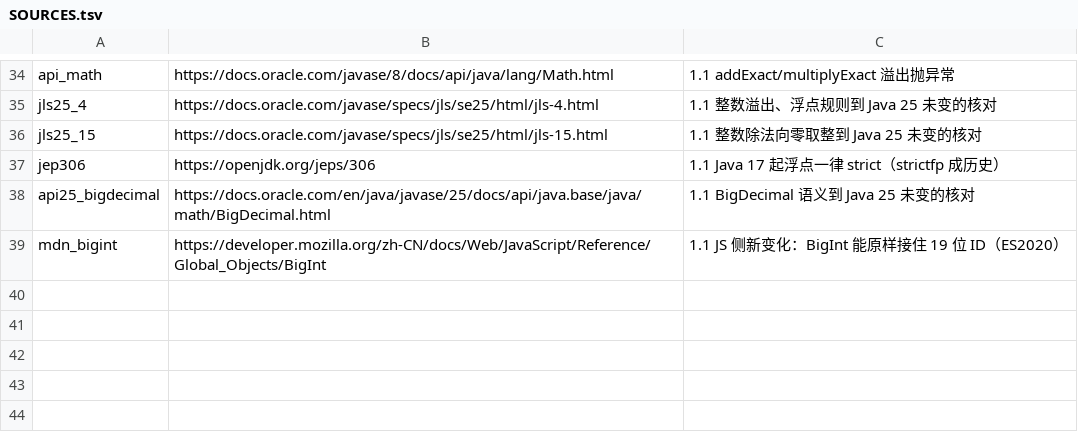
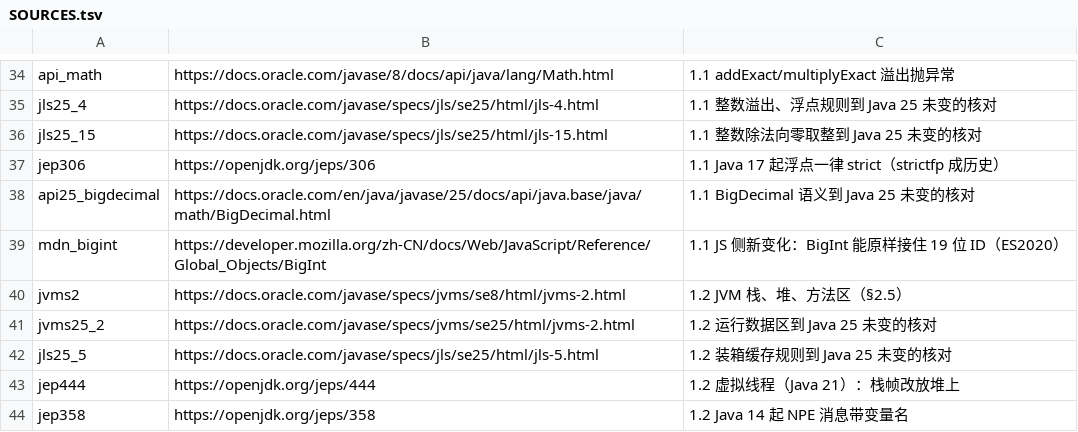
Before and after one commit to wangx7/cs-crash-course, a TSV file: local/refs/SOURCES.tsv, drawn as a sheet; only a part is shown, gaps mark what is left out.

Commit message:
1.2 引用和内存：两种变量、按值传递、栈和堆、StackOverflowError、null
- 五个示例全部 JDK 8 实测：CopyVsShare（步进器配套）、Swap 三对照、StackDepth（连跑三次
  深度 30545~30630，说明栈深不是定值）、NullDemo（Java 8 的 NPE 消息为空）、BoxCache
  （Integer 127/128 的 == 对照）
- 三个互动：Integer == 逐行跑、六行代码的变量表↔堆步进器、浏览器里的 JS 递归到底
- SpringBlade 例证：DeptController.java:98 → DeptServiceImpl.java:70-88，service 对传入
  的同一个 dept 连做四个 set 再入库
- 每节新版补充：引用语义/装箱缓存/参数传递到 Java 25 未变（核对 JLS 25 §4.1/§5.1.7/
  §15.12.4.2 原文）；虚拟线程栈帧入堆（JEP 444/Java 21）；详细 NPE（JEP 358/Java 14），
  均注明未实测
- 接线：index.html READY 加 1-2，1-1 的 pager 开通

```diff
--- a/local/refs/SOURCES.tsv
+++ b/local/refs/SOURCES.tsv
@@ -39 +39,6 @@ api25_bigdecimal	https://docs.oracle.com/en/java/javase/25/docs/api/java.base/ja
 mdn_bigint	https://developer.mozilla.org/zh-CN/docs/Web/JavaScript/Reference/Global_Objects/BigInt	1.1 JS 侧新变化：BigInt 能原样接住 19 位 ID（ES2020）
+jvms2	https://docs.oracle.com/javase/specs/jvms/se8/html/jvms-2.html	1.2 JVM 栈、堆、方法区（§2.5）
+jvms25_2	https://docs.oracle.com/javase/specs/jvms/se25/html/jvms-2.html	1.2 运行数据区到 Java 25 未变的核对
+jls25_5	https://docs.oracle.com/javase/specs/jls/se25/html/jls-5.html	1.2 装箱缓存规则到 Java 25 未变的核对
+jep444	https://openjdk.org/jeps/444	1.2 虚拟线程（Java 21）：栈帧改放堆上
+jep358	https://openjdk.org/jeps/358	1.2 Java 14 起 NPE 消息带变量名
```
Also changed, not shown: 14 other files.
